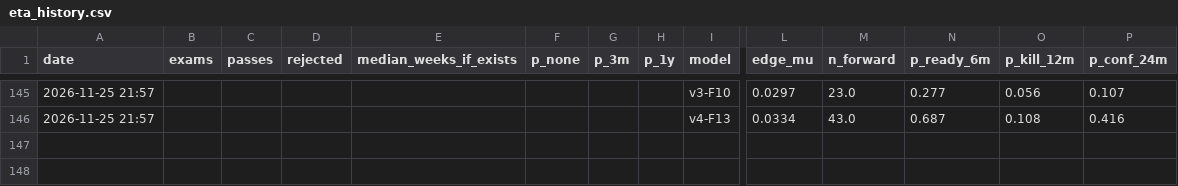
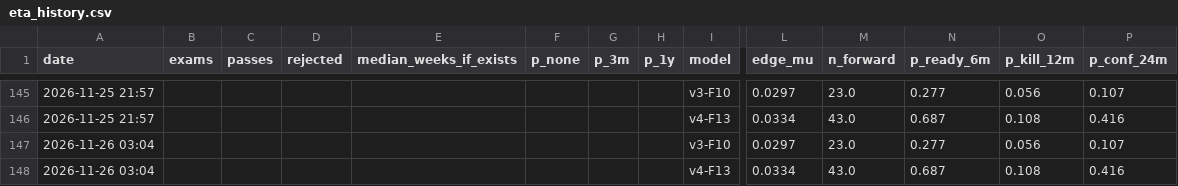
Before and after one commit to vannaflow1/nasdaq-bot, a CSV file: knowledge/eta_history.csv, drawn as a sheet; only a part is shown, gaps mark what is left out; rows hold the shown columns only; the diff names each change by its address in the sheet, - before the commit and + after, or states it on an @@ line.

```diff
--- a/knowledge/eta_history.csv
+++ b/knowledge/eta_history.csv
+row 147: 2026-11-26 03:04 |  |  |  |  |  |  |  | v3-F10 | 0.0297 | 23.0 | 0.277 | 0.056 | 0.107
+row 148: 2026-11-26 03:04 |  |  |  |  |  |  |  | v4-F13 | 0.0334 | 43.0 | 0.687 | 0.108 | 0.416
```
Also changed, not shown: knowledge/level.csv, 2 other files.
